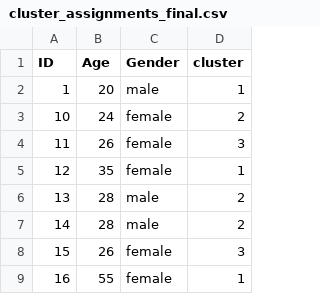
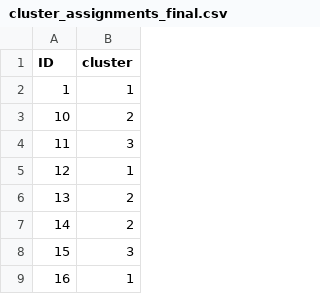
Before and after one commit to robertapassiatore/multimodal-reward-learning-mdd, a CSV file: outputs/cluster_assignments_final.csv, drawn as a sheet; only a part is shown; the diff names each change by its address in the sheet, - before the commit and + after, or states it on an @@ line.

```diff
--- a/outputs/cluster_assignments_final.csv
+++ b/outputs/cluster_assignments_final.csv
-column B (Age), rows 2-9: 20 | 24 | 26 | 35 | 28 | 28 | 26 | 55
-column C (Gender), rows 2-9: male | female | female | female | male | male | female | female
```
Also changed, not shown: outputs/full_data_with_clusters_final.csv, 15 other files.
